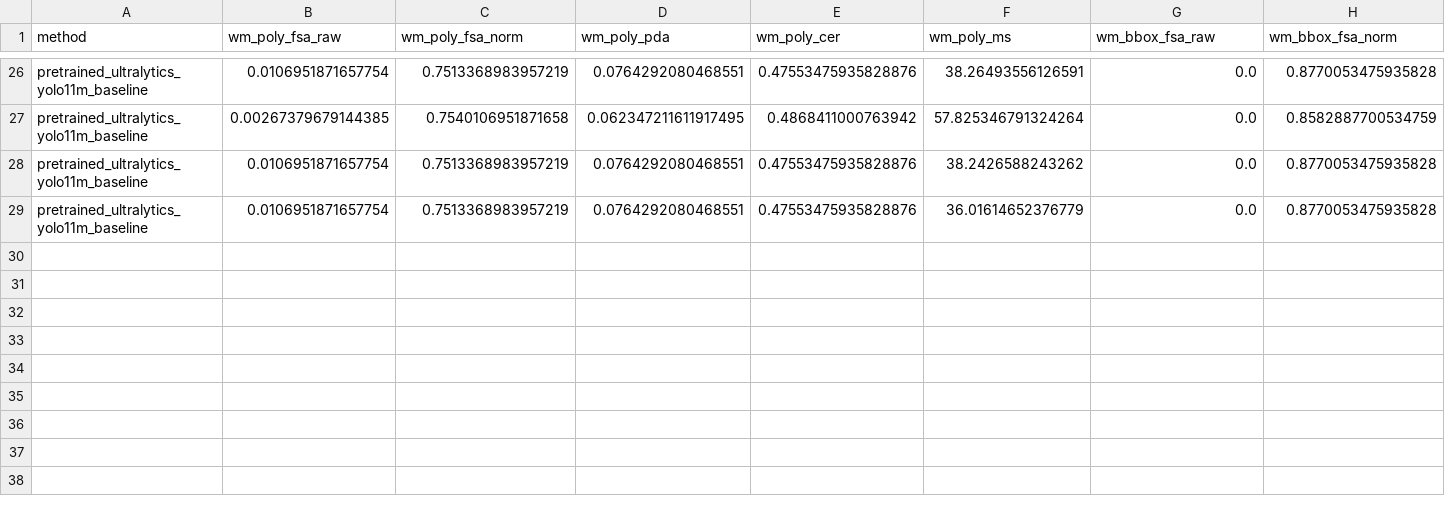
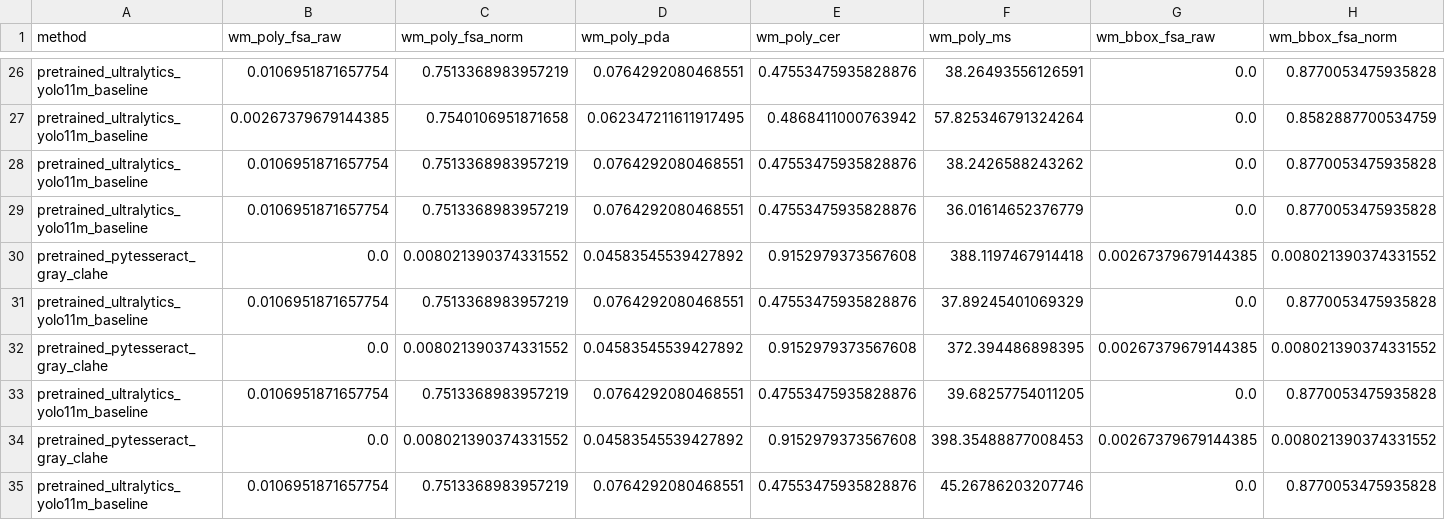
Before and after one commit to UrranQx/WaterMeterCV, a CSV file: results/ocr_comparison.csv, drawn as a sheet; only a part is shown, gaps mark what is left out; rows hold the shown columns only; the diff names each change by its address in the sheet, - before the commit and + after, or states it on an @@ line.

```diff
--- a/results/ocr_comparison.csv
+++ b/results/ocr_comparison.csv
+row 30: pretrained_pytesseract_gray_clahe | 0.0 | 0.008021390374331552 | 0.04583545539427892 | 0.9152979373567608 | 388.1197467914418 | 0.00267379679144385 | 0.008021390374331552
+row 31: pretrained_ultralytics_yolo11m_baseline | 0.0106951871657754 | 0.7513368983957219 | 0.0764292080468551 | 0.47553475935828876 | 37.89245401069329 | 0.0 | 0.8770053475935828
+row 32: pretrained_pytesseract_gray_clahe | 0.0 | 0.008021390374331552 | 0.04583545539427892 | 0.9152979373567608 | 372.394486898395 | 0.00267379679144385 | 0.008021390374331552
+row 33: pretrained_ultralytics_yolo11m_baseline | 0.0106951871657754 | 0.7513368983957219 | 0.0764292080468551 | 0.47553475935828876 | 39.68257754011205 | 0.0 | 0.8770053475935828
+row 34: pretrained_pytesseract_gray_clahe | 0.0 | 0.008021390374331552 | 0.04583545539427892 | 0.9152979373567608 | 398.35488877008453 | 0.00267379679144385 | 0.008021390374331552
+row 35: pretrained_ultralytics_yolo11m_baseline | 0.0106951871657754 | 0.7513368983957219 | 0.0764292080468551 | 0.47553475935828876 | 45.26786203207746 | 0.0 | 0.8770053475935828
```
Also changed, not shown: results/ocr_pretrained_combinations_metrics.csv, 12 other files.
